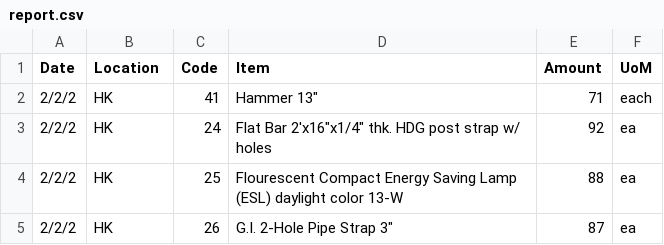
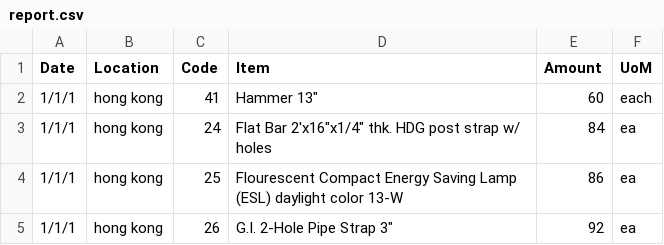
Before and after one commit to jameswhitakerwork/Kivy-Receiving-Report, a CSV file: report.csv, drawn as a sheet.

```diff
--- a/report.csv
+++ b/report.csv
@@ -1,5 +1,5 @@
 Date, Location, Code, Item, Amount, UoM,
-2/2/2, HK, 41, Hammer 13",  71, each,
-2/2/2, HK, 24, Flat Bar 2'x16"x1/4" thk. HDG  post strap w/ holes,  92, ea,
-2/2/2, HK, 25, Flourescent Compact Energy Saving Lamp (ESL) daylight color 13-W,  88, ea,
-2/2/2, HK, 26, G.I. 2-Hole Pipe Strap 3"  ,  87, ea,
+1/1/1, hong kong, 41, Hammer 13",  60, each,
+1/1/1, hong kong, 24, Flat Bar 2'x16"x1/4" thk. HDG  post strap w/ holes,  84, ea,
+1/1/1, hong kong, 25, Flourescent Compact Energy Saving Lamp (ESL) daylight color 13-W,  86, ea,
+1/1/1, hong kong, 26, G.I. 2-Hole Pipe Strap 3"  ,  92, ea,
```
Also changed, not shown: 2 other files.
